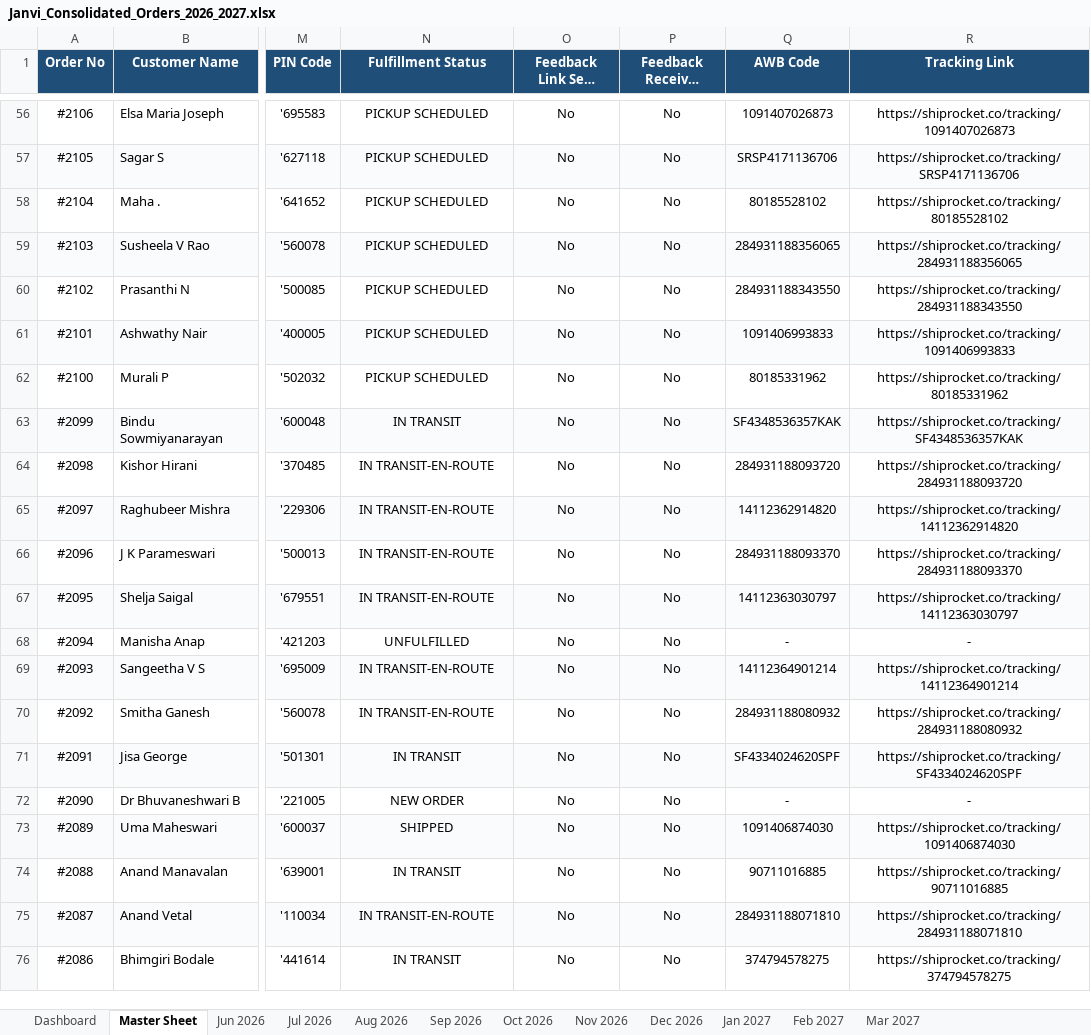
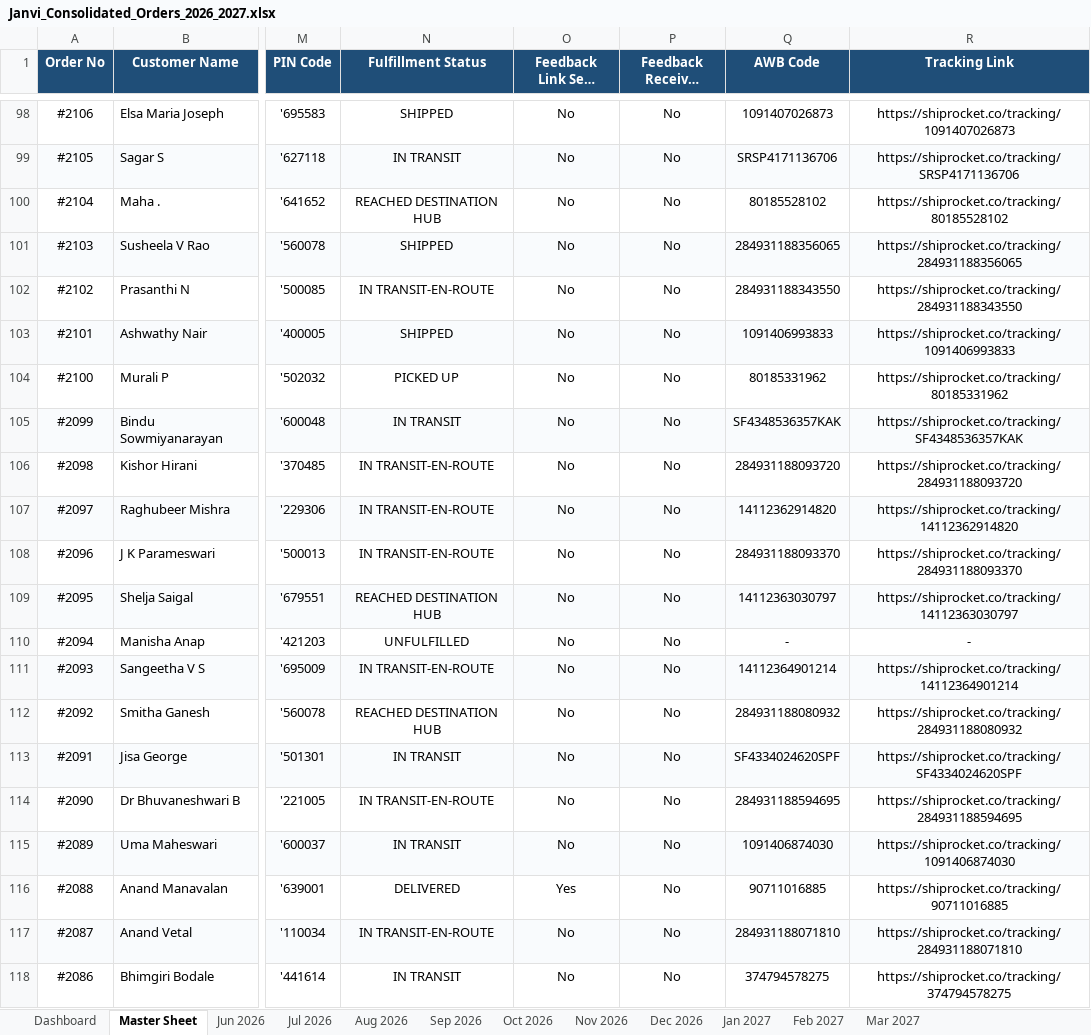
Before and after one commit to nrm-web/JANVI-AIKA-Website-Orders, an Excel workbook: Janvi_Consolidated_Orders_2026_2027.xlsx, sheet Master Sheet, drawn as a sheet; only a part is shown, gaps mark what is left out; long unchanged cells end in …; values as stored, in another font and other column widths than the file's, no borders; addresses are those after the commit; the diff covers the shown part only; the diff names each change by its address in the sheet, - before the commit and + after, or states it on an @@ line.

Commit message:
Auto-update consolidated order data and 4see Magic Dashboard Master file

```diff
--- a/Janvi_Consolidated_Orders_2026_2027.xlsx (sheet Master Sheet)
+++ b/Janvi_Consolidated_Orders_2026_2027.xlsx (sheet Master Sheet)
-N98 (Fulfillment Status): PICKUP SCHEDULED
+N98 (Fulfillment Status): SHIPPED
-N99 (Fulfillment Status): PICKUP SCHEDULED
+N99 (Fulfillment Status): IN TRANSIT
-N100 (Fulfillment Status): PICKUP SCHEDULED
+N100 (Fulfillment Status): REACHED DESTINATION HUB
-N101 (Fulfillment Status): PICKUP SCHEDULED
+N101 (Fulfillment Status): SHIPPED
-N102 (Fulfillment Status): PICKUP SCHEDULED
+N102 (Fulfillment Status): IN TRANSIT-EN-ROUTE
-N103 (Fulfillment Status): PICKUP SCHEDULED
+N103 (Fulfillment Status): SHIPPED
-N104 (Fulfillment Status): PICKUP SCHEDULED
+N104 (Fulfillment Status): PICKED UP
-N109 (Fulfillment Status): IN TRANSIT-EN-ROUTE
+N109 (Fulfillment Status): REACHED DESTINATION HUB
-N112 (Fulfillment Status): IN TRANSIT-EN-ROUTE
+N112 (Fulfillment Status): REACHED DESTINATION HUB
-N114 (Fulfillment Status): NEW ORDER
+N114 (Fulfillment Status): IN TRANSIT-EN-ROUTE
-Q114 (AWB Code): -
+Q114 (AWB Code): 284931188594695
-R114 (Tracking Link): -
+R114 (Tracking Link): https://shiprocket.co/tracking/284931188594695
-N115 (Fulfillment Status): SHIPPED
+N115 (Fulfillment Status): IN TRANSIT
-N116 (Fulfillment Status): IN TRANSIT
+N116 (Fulfillment Status): DELIVERED
-O116 (Feedback Link Sent (Yes/No)): No
+O116 (Feedback Link Sent (Yes/No)): Yes
```
Also changed, not shown: 42 added rows and 255 edited cells elsewhere in this sheet, sheet Oct 2026, sheet Dashboard, sheet Sep 2026, Janvi_4see_Magic_Dashboard_Master.xlsx, 1 other file.
